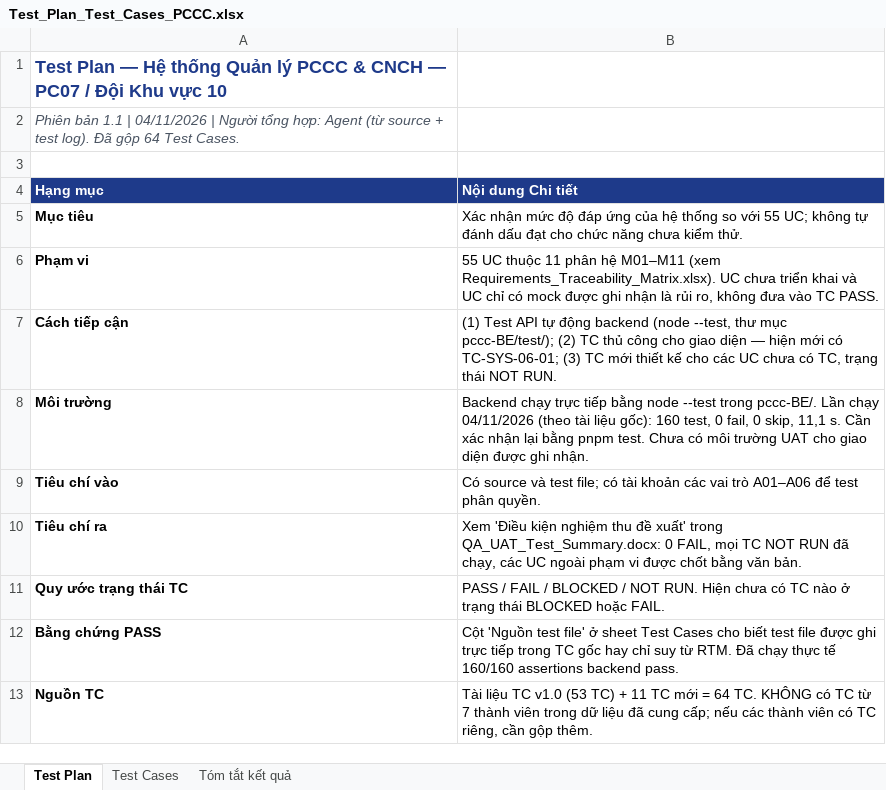
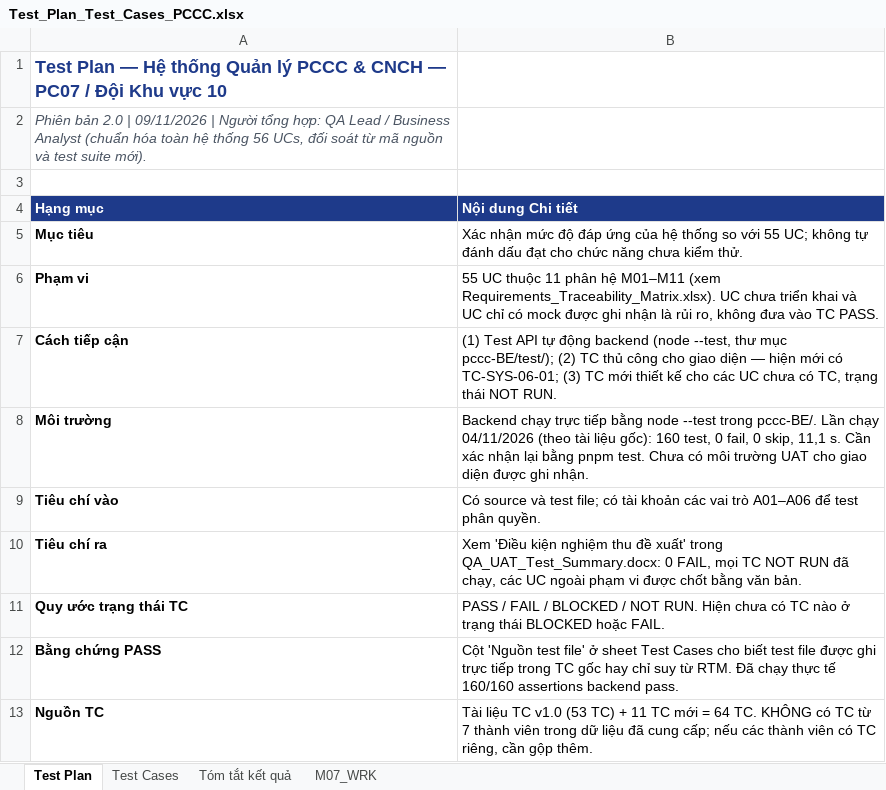
Before and after one commit to HuyH2/PCCC, an Excel workbook: Test_Plan_Test_Cases_PCCC.xlsx, sheet Test Plan, drawn as a sheet; values as stored, in another font and other column widths than the file's, no borders; the diff names each change by its address in the sheet, - before the commit and + after, or states it on an @@ line.

Commit message:
docs(qa): hoan thien va chuan hoa ho so kiem thu M07 & QA/UAT toan he thong v2.0
- Chuan hoa 59 Test Cases M07: 51 PASS, 8 NOT RUN, 0 FAIL (chuyen 7 TC chua chay sang NOT RUN)
- Cap nhat RTM v2.0 (56 UCs): 28 Day du + co test, 8 Chua test du (bao gom UC-WRK-05), 13 Mock, 7 Chua trien khai
- Bo sung m07-e2e.test.js voi cac assertions kiem soat xung dot dong thoi 409 (NO_CHANGE, TASK_CLOSED, EXPLANATION_CLOSED)
- Dong bo du lieu giua Markdown va 2 file Excel (Requirements_Traceability_Matrix.xlsx, Test_Plan_Test_Cases_PCCC.xlsx)
- Bo sung bang chung thuc thi: final_pnpm_test_run.log (168/168 PASS, 22.5s), typecheck.log, lint.log, check.log
- Dong goi tron ven thu muc ban giao Ho_So_Kiem_Thu_M07_QA_UAT/ kem INDEX.md manifest

```diff
--- a/Test_Plan_Test_Cases_PCCC.xlsx (sheet Test Plan)
+++ b/Test_Plan_Test_Cases_PCCC.xlsx (sheet Test Plan)
+sheet tab: M07_WRK
-A2 (Hạng mục): Phiên bản 1.1 | 04/11/2026 | Người tổng hợp: Agent (từ source + test log). Đã gộp 64 Test Cases.
+A2 (Hạng mục): Phiên bản 2.0 | 09/11/2026 | Người tổng hợp: QA Lead / Business Analyst (chuẩn hóa toàn hệ thống 56 UCs, đối soát từ mã nguồn và test suite mới).
```
Also changed, not shown: sheet Test Cases, sheet Tóm tắt kết quả, Requirements_Traceability_Matrix.xlsx, 36 other files.
